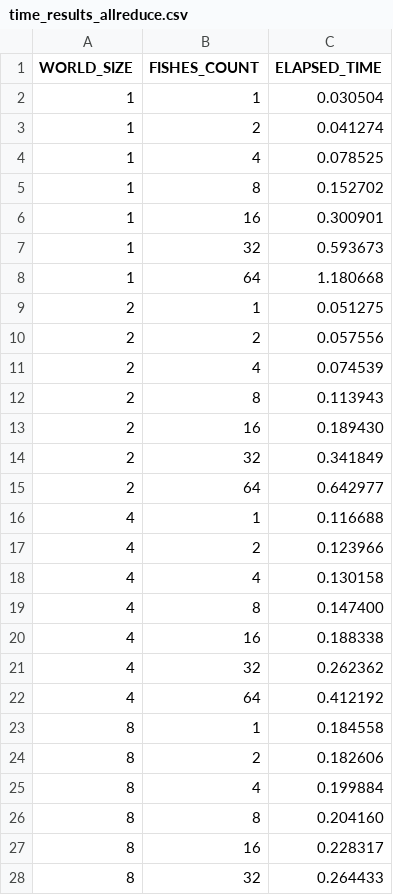
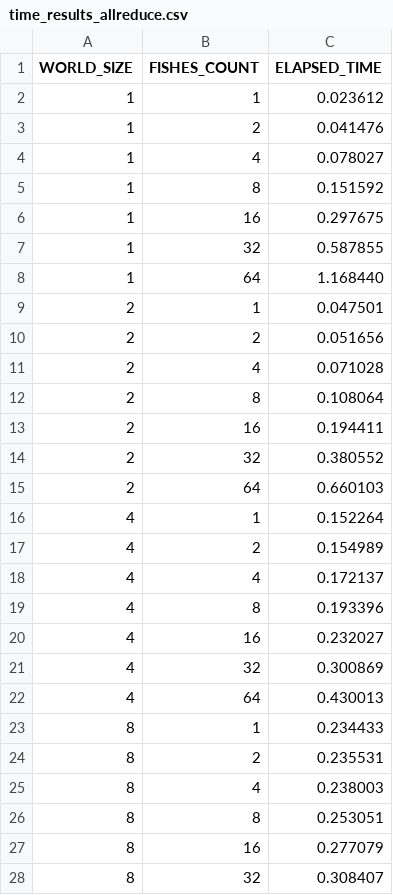
Before and after one commit to LeonardoDeFaveri/HPC-Project, a CSV file: time_results_allreduce.csv, drawn as a sheet; only a part is shown; the diff covers the shown part only.

Commit message:
Moved allreduce files to /versions, updated time_results_allreduce

```diff
--- a/time_results_allreduce.csv
+++ b/time_results_allreduce.csv
@@ -1,28 +1,28 @@
 WORLD_SIZE,FISHES_COUNT,ELAPSED_TIME
-1,1,0.030504
-1,2,0.041274
-1,4,0.078525
-1,8,0.152702
-1,16,0.300901
-1,32,0.593673
-1,64,1.180668
-2,1,0.051275
-2,2,0.057556
-2,4,0.074539
-2,8,0.113943
-2,16,0.189430
-2,32,0.341849
-2,64,0.642977
-4,1,0.116688
-4,2,0.123966
-4,4,0.130158
-4,8,0.147400
-4,16,0.188338
-4,32,0.262362
-4,64,0.412192
-8,1,0.184558
-8,2,0.182606
-8,4,0.199884
-8,8,0.204160
-8,16,0.228317
-8,32,0.264433
+1,1,0.023612
+1,2,0.041476
+1,4,0.078027
+1,8,0.151592
+1,16,0.297675
+1,32,0.587855
+1,64,1.168440
+2,1,0.047501
+2,2,0.051656
+2,4,0.071028
+2,8,0.108064
+2,16,0.194411
+2,32,0.380552
+2,64,0.660103
+4,1,0.152264
+4,2,0.154989
+4,4,0.172137
+4,8,0.193396
+4,16,0.232027
+4,32,0.300869
+4,64,0.430013
+8,1,0.234433
+8,2,0.235531
+8,4,0.238003
+8,8,0.253051
+8,16,0.277079
+8,32,0.308407
```
Also changed, not shown: 22 edited cells elsewhere in this file, 4 other files.
